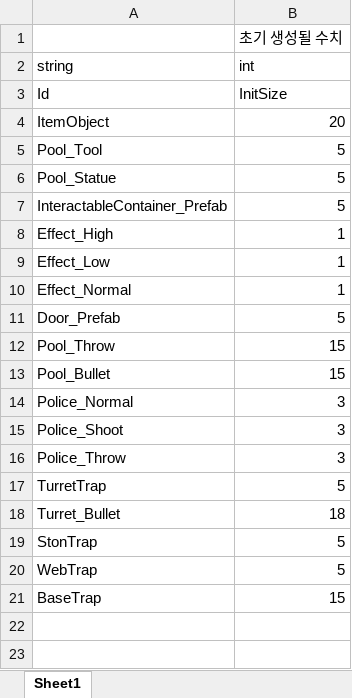
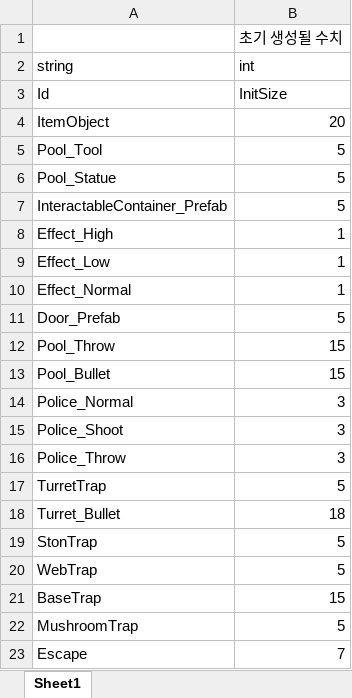
Before and after one commit to 6th-OzCooding/JewelThief, an Excel workbook: JsonConverter/ExcelFiles/Pool.xlsx, sheet Sheet1, drawn as a sheet; values as stored, in another font and other column widths than the file's, no borders; charts and pictures not drawn; the diff names each change by its address in the sheet, - before the commit and + after, or states it on an @@ line.

```diff
--- a/JsonConverter/ExcelFiles/Pool.xlsx (sheet Sheet1)
+++ b/JsonConverter/ExcelFiles/Pool.xlsx (sheet Sheet1)
+row 22: MushroomTrap | 5
+row 23: Escape | 7
```
Also changed, not shown: JsonConverter/ExcelFiles/ItemData.xlsx, JsonConverter/ExcelFiles/MapSpawn.xlsx, 30 other files.
